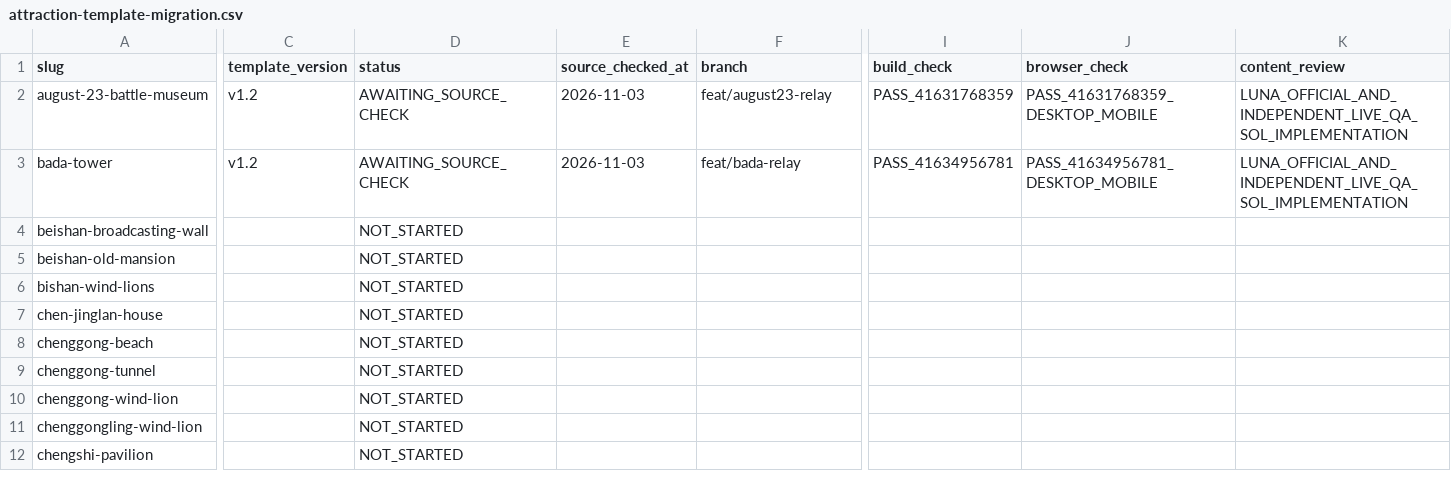
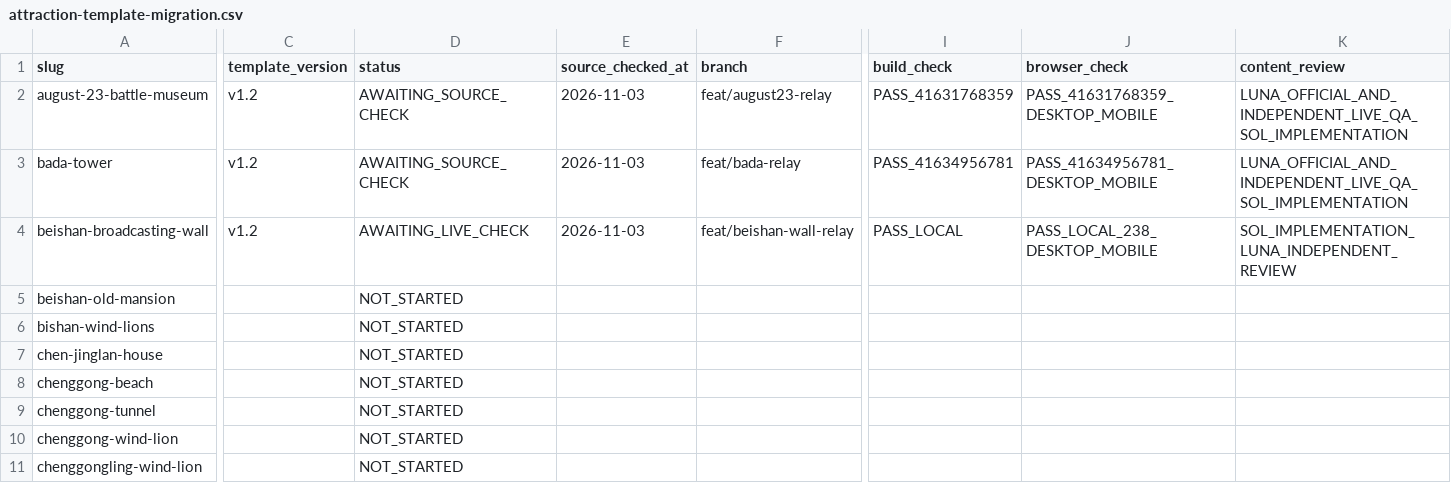
Before and after one commit to n20186005-hash/kinmenguide, a CSV file: docs/attraction-template-migration.csv, drawn as a sheet; only a part is shown, gaps mark what is left out; the shorter side is filled out with more unchanged rows; the diff covers the shown part only; the diff names each change by its address in the sheet, - before the commit and + after, or states it on an @@ line.

Commit message:
Migrate Beishan Broadcasting Wall attraction to v1.2 (#94)

```diff
--- a/docs/attraction-template-migration.csv
+++ b/docs/attraction-template-migration.csv
-C4 (template_version): (empty)
+C4 (template_version): v1.2
-D4 (status): NOT_STARTED
+D4 (status): AWAITING_LIVE_CHECK
-E4 (source_checked_at): (empty)
+E4 (source_checked_at): 2026-11-03
-F4 (branch): (empty)
+F4 (branch): feat/beishan-wall-relay
-I4 (build_check): (empty)
+I4 (build_check): PASS_LOCAL
-J4 (browser_check): (empty)
+J4 (browser_check): PASS_LOCAL_238_DESKTOP_MOBILE
-K4 (content_review): (empty)
+K4 (content_review): SOL_IMPLEMENTATION_LUNA_INDEPENDENT_REVIEW
```
Also changed, not shown: 2 edited cells elsewhere in this file, 4 other files.
